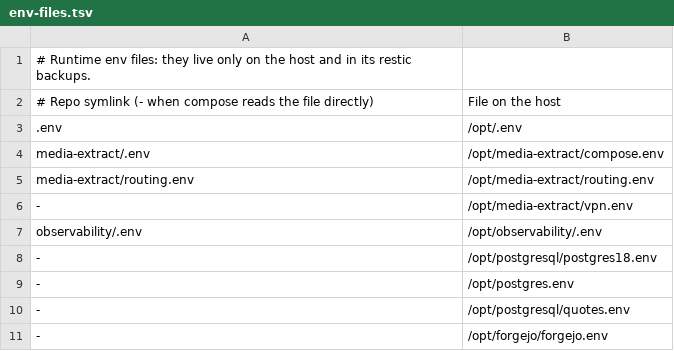
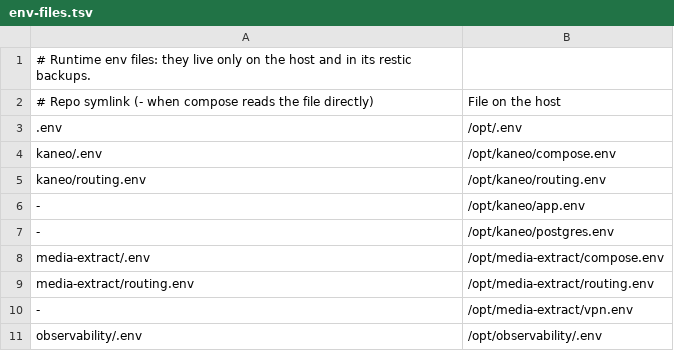
Before and after one commit to salehihassen/homelab-infra, a TSV file: hosts/server-1/env-files.tsv, drawn as a sheet; only a part is shown; the shorter side is filled out with more unchanged rows.

Commit message:
Deploy experimental Kaneo stack on server-1

```diff
--- a/hosts/server-1/env-files.tsv
+++ b/hosts/server-1/env-files.tsv
@@ -3,2 +3,6 @@
 .env	/opt/.env
+kaneo/.env	/opt/kaneo/compose.env
+kaneo/routing.env	/opt/kaneo/routing.env
+-	/opt/kaneo/app.env
+-	/opt/kaneo/postgres.env
 media-extract/.env	/opt/media-extract/compose.env
```
Also changed, not shown: 14 other files.
